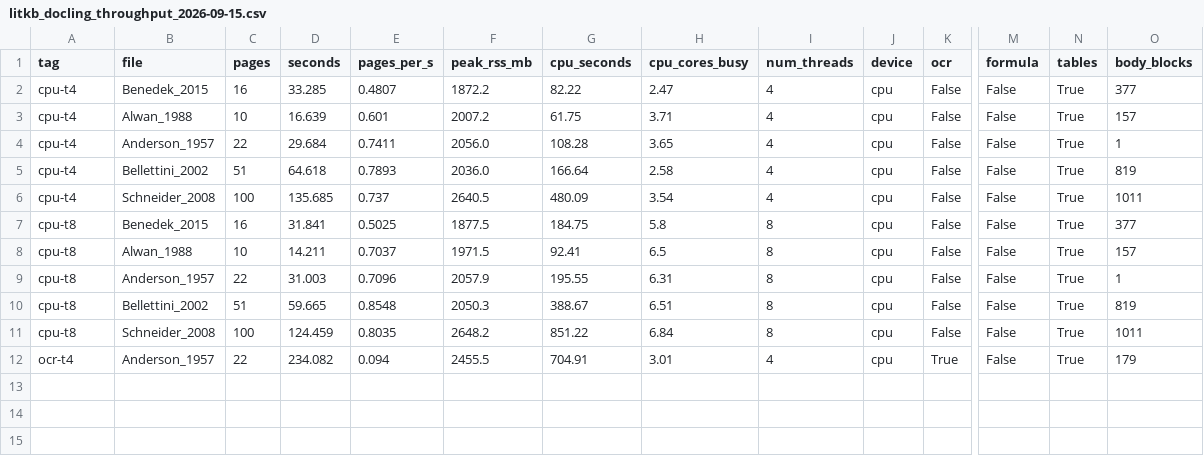
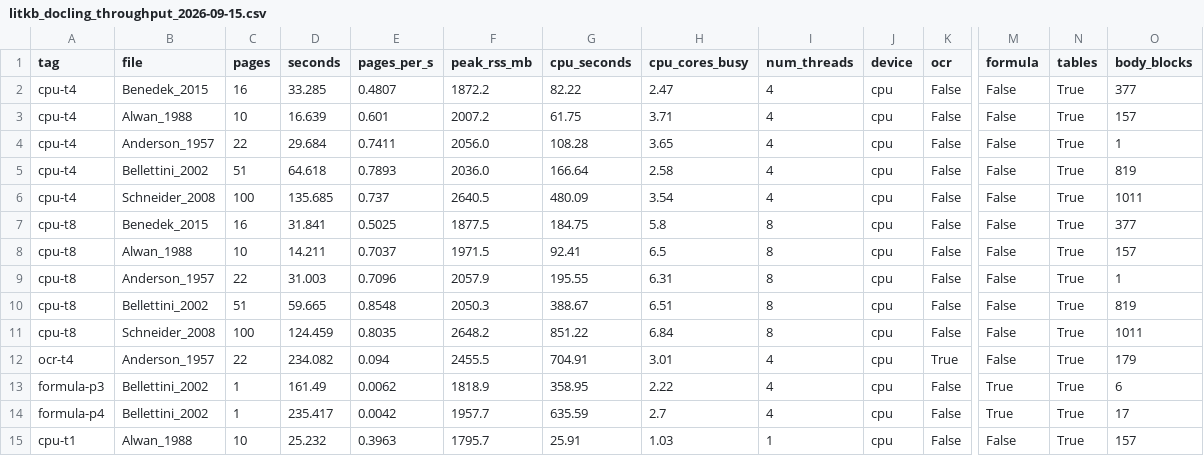
Before and after one commit to Kameron-Eck/edmonds-treedata, a CSV file: Reports/litkb_docling_throughput_2026-09-15.csv, drawn as a sheet; only a part is shown, gaps mark what is left out; rows hold the shown columns only; the diff names each change by its address in the sheet, - before the commit and + after, or states it on an @@ line.

```diff
--- a/Reports/litkb_docling_throughput_2026-09-15.csv
+++ b/Reports/litkb_docling_throughput_2026-09-15.csv
+row 13: formula-p3 | Bellettini_2002 | 1 | 161.49 | 0.0062 | 1818.9 | 358.95 | 2.22 | 4 | cpu | False | True | True | 6
+row 14: formula-p4 | Bellettini_2002 | 1 | 235.417 | 0.0042 | 1957.7 | 635.59 | 2.7 | 4 | cpu | False | True | True | 17
+row 15: cpu-t1 | Alwan_1988 | 10 | 25.232 | 0.3963 | 1795.7 | 25.91 | 1.03 | 1 | cpu | False | False | True | 157
```
Also changed, not shown: 5 other files.
